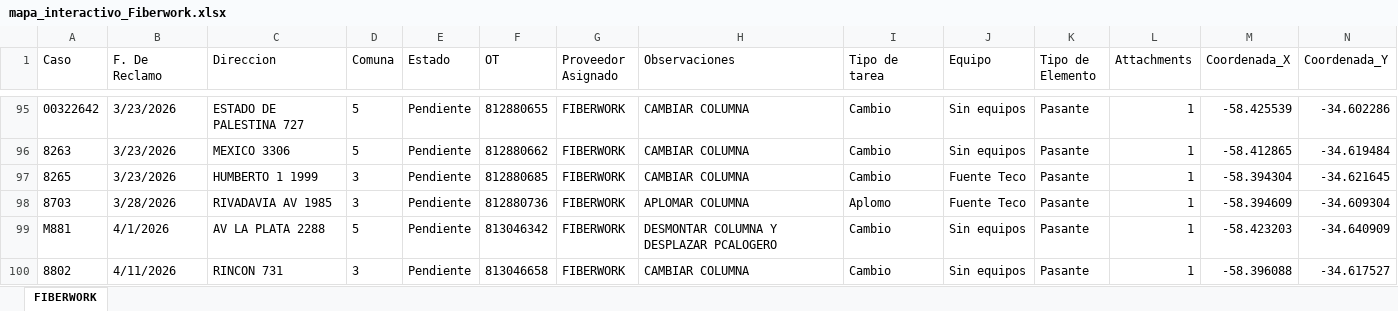
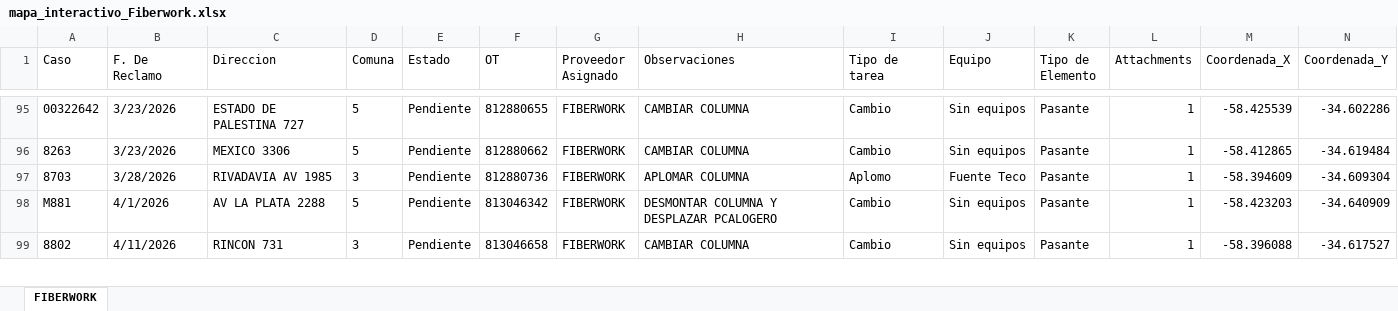
Before and after one commit to gestiondereclamosteco/fiberwork, an Excel workbook: mapa_interactivo_Fiberwork.xlsx, sheet FIBERWORK, drawn as a sheet; only a part is shown, gaps mark what is left out; values as stored, in another font and other column widths than the file's, no borders; rows hold the shown columns only; the diff names each change by its address in the sheet, - before the commit and + after, or states it on an @@ line.

Commit message:
Actualizacion automatica del mapa (2026-06-11 11:03:19)

```diff
--- a/mapa_interactivo_Fiberwork.xlsx (sheet FIBERWORK)
+++ b/mapa_interactivo_Fiberwork.xlsx (sheet FIBERWORK)
-row 97: 8265 | 3/23/2026 | HUMBERTO 1 1999 | 3 | Pendiente | 812880685 | FIBERWORK | CAMBIAR COLUMNA | Cambio | Fuente Teco | Pasante | 1 | -58.394304 | -34.621645
```
Also changed, not shown: 1 other file.
